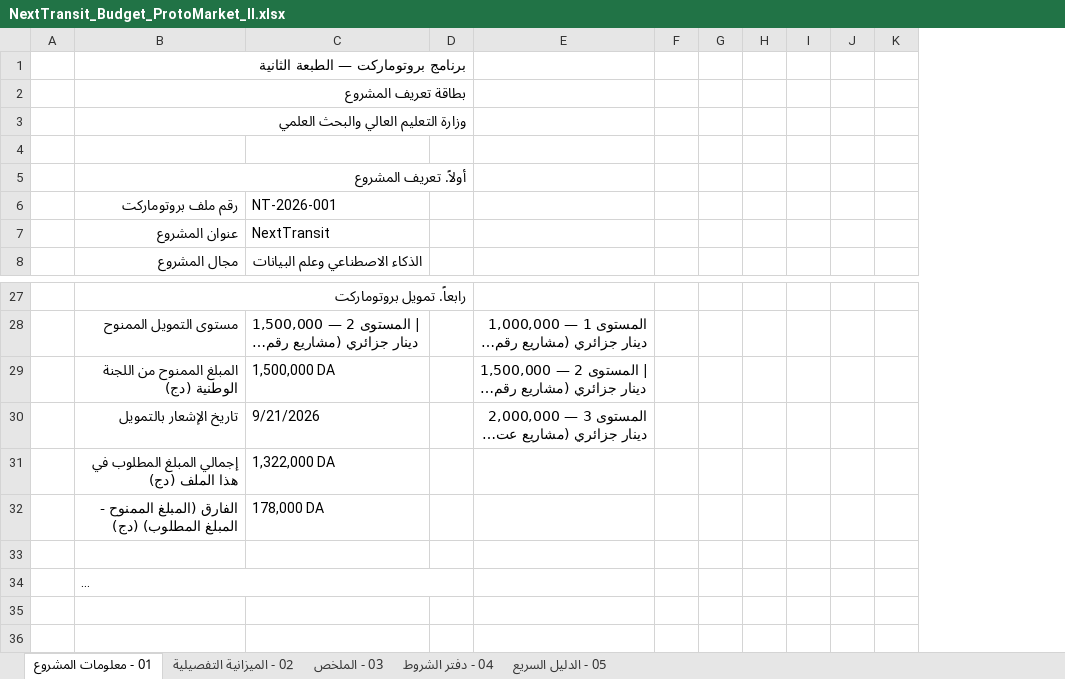
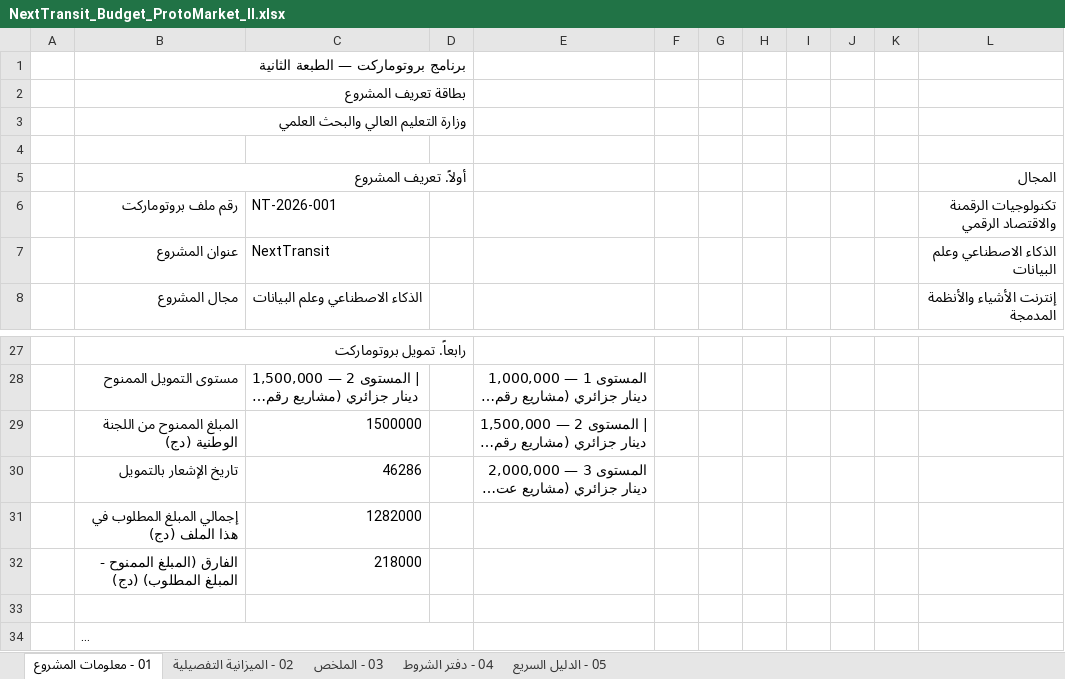
Before and after one commit to redafarsi2025/nexttransit_cloud, an Excel workbook: docs/protomarket/NextTransit_Budget_ProtoMarket_II.xlsx, sheet 01 - معلومات المشروع, drawn as a sheet; only a part is shown, gaps mark what is left out; long unchanged cells end in …; values as stored, in another font and other column widths than the file's, no cell formats; the diff names each change by its address in the sheet, - before the commit and + after, or states it on an @@ line.

```diff
--- a/docs/protomarket/NextTransit_Budget_ProtoMarket_II.xlsx (sheet 01 - معلومات المشروع)
+++ b/docs/protomarket/NextTransit_Budget_ProtoMarket_II.xlsx (sheet 01 - معلومات المشروع)
@@ column L unhidden, rows 5-8: المجال | تكنولوجيات الرقمنة والاقتصاد الرقمي | الذكاء الاصطناعي وعلم البيانات | إنترنت الأشياء والأنظمة المدمجة @@
-C29: 1,500,000 DA
+C29: 1500000
-C30: 9/21/2026
+C30: 46286
-C31: 1,322,000 DA
+C31: 1282000
-C32: 178,000 DA
+C32: 218000
```
Also changed, not shown: sheet 05 - الدليل السريع, sheet 03 - الملخص, sheet 02 - الميزانية التفصيلية, sheet 04 - دفتر الشروط, cell formats, 3 other files.
